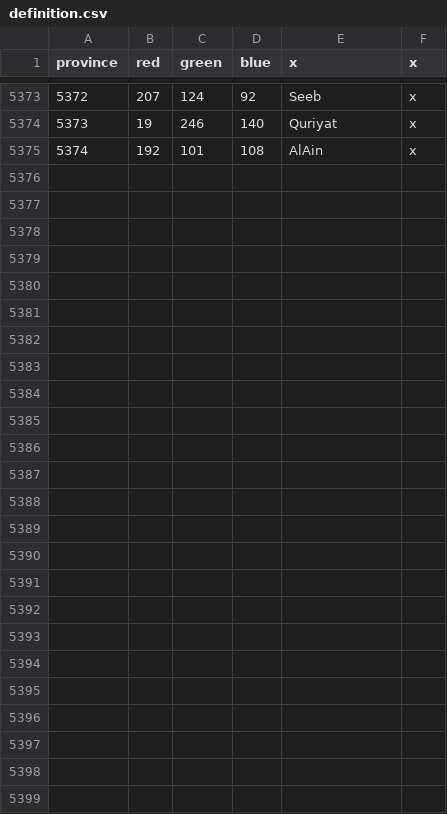
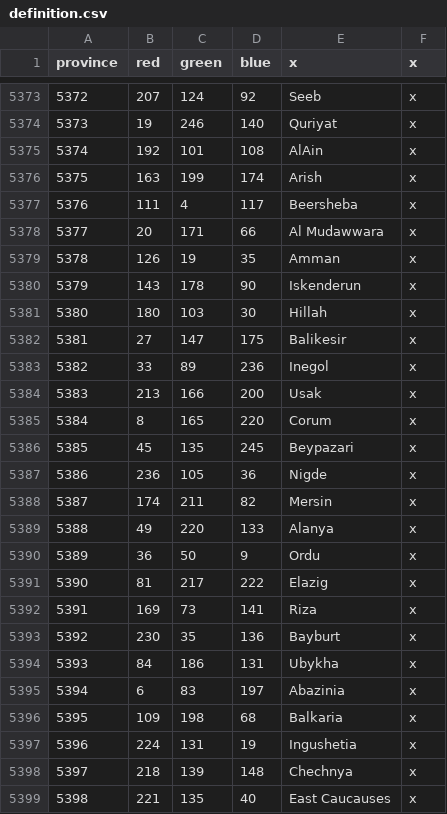
Before and after one commit to claivin/MoreReligions, a CSV file: map/definition.csv, drawn as a sheet; only a part is shown, gaps mark what is left out; the diff names each change by its address in the sheet, - before the commit and + after, or states it on an @@ line.

Commit message:
Caucasus/Anatolia/Mashriq provinces WIP

```diff
--- a/map/definition.csv
+++ b/map/definition.csv
+row 5376: 5375 | 163 | 199 | 174 | Arish | x
+row 5377: 5376 | 111 | 4 | 117 | Beersheba | x
+row 5378: 5377 | 20 | 171 | 66 | Al Mudawwara | x
+row 5379: 5378 | 126 | 19 | 35 | Amman | x
+row 5380: 5379 | 143 | 178 | 90 | Iskenderun | x
+row 5381: 5380 | 180 | 103 | 30 | Hillah | x
+row 5382: 5381 | 27 | 147 | 175 | Balikesir | x
+row 5383: 5382 | 33 | 89 | 236 | Inegol | x
+row 5384: 5383 | 213 | 166 | 200 | Usak | x
+row 5385: 5384 | 8 | 165 | 220 | Corum | x
+row 5386: 5385 | 45 | 135 | 245 | Beypazari | x
+row 5387: 5386 | 236 | 105 | 36 | Nigde | x
+row 5388: 5387 | 174 | 211 | 82 | Mersin | x
+row 5389: 5388 | 49 | 220 | 133 | Alanya | x
+row 5390: 5389 | 36 | 50 | 9 | Ordu | x
+row 5391: 5390 | 81 | 217 | 222 | Elazig | x
+row 5392: 5391 | 169 | 73 | 141 | Riza | x
+row 5393: 5392 | 230 | 35 | 136 | Bayburt | x
+row 5394: 5393 | 84 | 186 | 131 | Ubykha | x
+row 5395: 5394 | 6 | 83 | 197 | Abazinia | x
+row 5396: 5395 | 109 | 198 | 68 | Balkaria | x
+row 5397: 5396 | 224 | 131 | 19 | Ingushetia | x
+row 5398: 5397 | 218 | 139 | 148 | Chechnya | x
+row 5399: 5398 | 221 | 135 | 40 | East Caucauses | x
```
Also changed, not shown: 5 other files.
